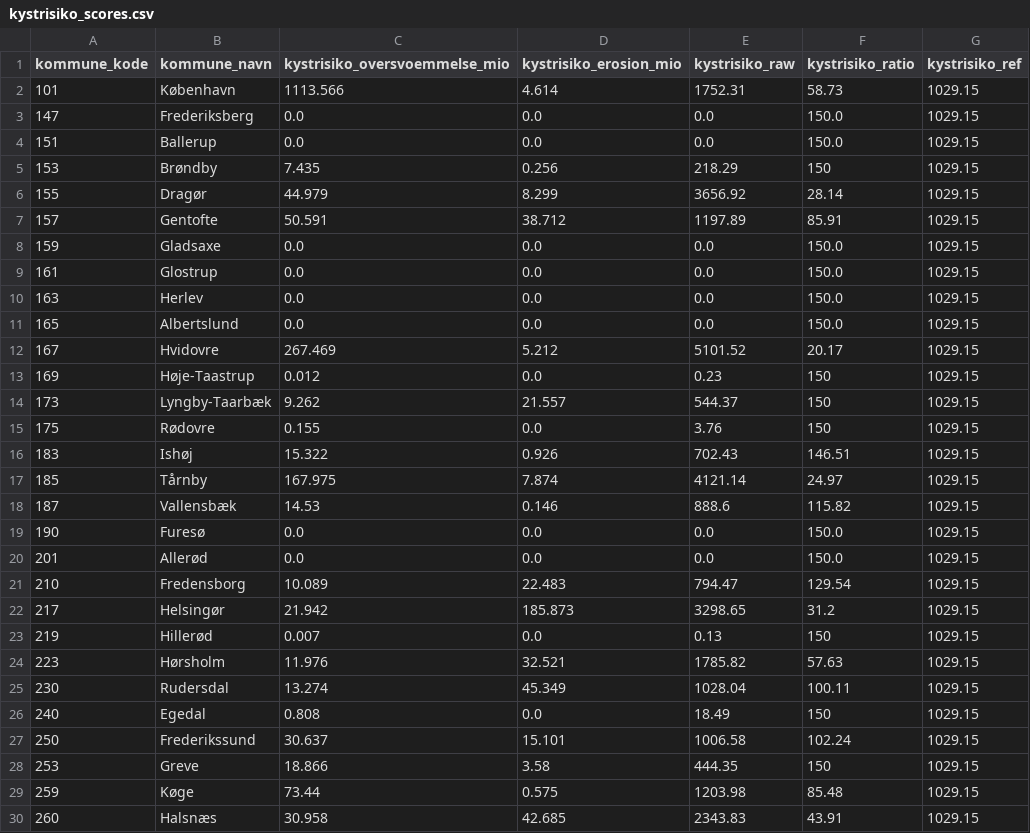
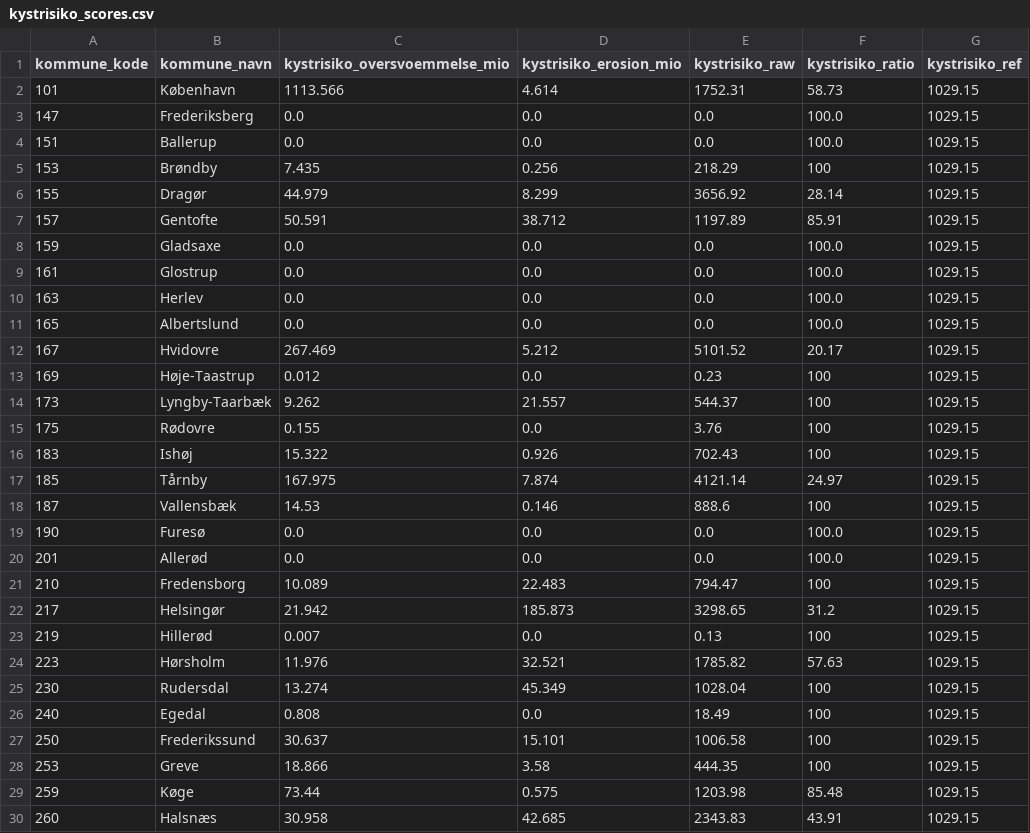
Before and after one commit to augustseptimius-beep/doughnut, a CSV file: data/kystrisiko_scores.csv, drawn as a sheet; only a part is shown; the diff covers the shown part only.

```diff
--- a/data/kystrisiko_scores.csv
+++ b/data/kystrisiko_scores.csv
@@ -2,28 +2,28 @@ kommune_kode,kommune_navn,kystrisiko_oversvoemmelse_mio,kystrisiko_erosion_mio,k
 101,København,1113.566,4.614,1752.31,58.73,1029.15
-147,Frederiksberg,0.0,0.0,0.0,150.0,1029.15
-151,Ballerup,0.0,0.0,0.0,150.0,1029.15
-153,Brøndby,7.435,0.256,218.29,150,1029.15
+147,Frederiksberg,0.0,0.0,0.0,100.0,1029.15
+151,Ballerup,0.0,0.0,0.0,100.0,1029.15
+153,Brøndby,7.435,0.256,218.29,100,1029.15
 155,Dragør,44.979,8.299,3656.92,28.14,1029.15
 157,Gentofte,50.591,38.712,1197.89,85.91,1029.15
-159,Gladsaxe,0.0,0.0,0.0,150.0,1029.15
-161,Glostrup,0.0,0.0,0.0,150.0,1029.15
-163,Herlev,0.0,0.0,0.0,150.0,1029.15
-165,Albertslund,0.0,0.0,0.0,150.0,1029.15
+159,Gladsaxe,0.0,0.0,0.0,100.0,1029.15
+161,Glostrup,0.0,0.0,0.0,100.0,1029.15
+163,Herlev,0.0,0.0,0.0,100.0,1029.15
+165,Albertslund,0.0,0.0,0.0,100.0,1029.15
 167,Hvidovre,267.469,5.212,5101.52,20.17,1029.15
-169,Høje-Taastrup,0.012,0.0,0.23,150,1029.15
-173,Lyngby-Taarbæk,9.262,21.557,544.37,150,1029.15
-175,Rødovre,0.155,0.0,3.76,150,1029.15
-183,Ishøj,15.322,0.926,702.43,146.51,1029.15
+169,Høje-Taastrup,0.012,0.0,0.23,100,1029.15
+173,Lyngby-Taarbæk,9.262,21.557,544.37,100,1029.15
+175,Rødovre,0.155,0.0,3.76,100,1029.15
+183,Ishøj,15.322,0.926,702.43,100,1029.15
 185,Tårnby,167.975,7.874,4121.14,24.97,1029.15
-187,Vallensbæk,14.53,0.146,888.6,115.82,1029.15
-190,Furesø,0.0,0.0,0.0,150.0,1029.15
-201,Allerød,0.0,0.0,0.0,150.0,1029.15
-210,Fredensborg,10.089,22.483,794.47,129.54,1029.15
+187,Vallensbæk,14.53,0.146,888.6,100,1029.15
+190,Furesø,0.0,0.0,0.0,100.0,1029.15
+201,Allerød,0.0,0.0,0.0,100.0,1029.15
+210,Fredensborg,10.089,22.483,794.47,100,1029.15
 217,Helsingør,21.942,185.873,3298.65,31.2,1029.15
-219,Hillerød,0.007,0.0,0.13,150,1029.15
+219,Hillerød,0.007,0.0,0.13,100,1029.15
 223,Hørsholm,11.976,32.521,1785.82,57.63,1029.15
-230,Rudersdal,13.274,45.349,1028.04,100.11,1029.15
-240,Egedal,0.808,0.0,18.49,150,1029.15
-250,Frederikssund,30.637,15.101,1006.58,102.24,1029.15
-253,Greve,18.866,3.58,444.35,150,1029.15
+230,Rudersdal,13.274,45.349,1028.04,100,1029.15
+240,Egedal,0.808,0.0,18.49,100,1029.15
+250,Frederikssund,30.637,15.101,1006.58,100,1029.15
+253,Greve,18.866,3.58,444.35,100,1029.15
 259,Køge,73.44,0.575,1203.98,85.48,1029.15
```
Also changed, not shown: 31 edited cells elsewhere in this file, data/master_indicators.csv, 12 other files.
